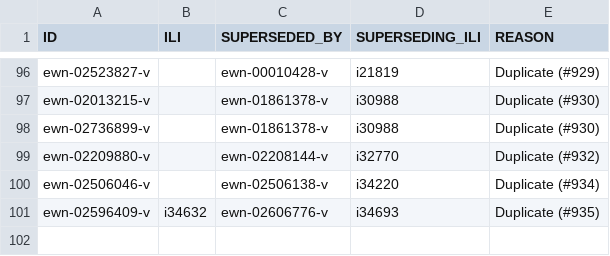
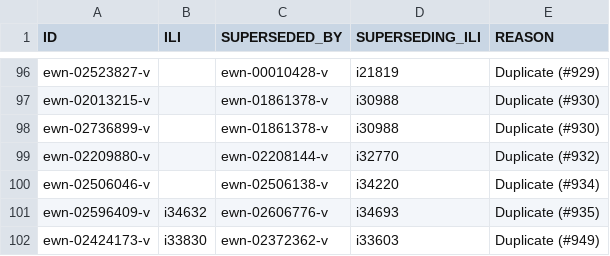
Before and after one commit to globalwordnet/english-wordnet, a CSV file: src/deprecations.csv, drawn as a sheet; only a part is shown, gaps mark what is left out; the diff names each change by its address in the sheet, - before the commit and + after, or states it on an @@ line.

Commit message:
Remove duplicate sense of 'act'

```diff
--- a/src/deprecations.csv
+++ b/src/deprecations.csv
+row 102: ewn-02424173-v | i33830 | ewn-02372362-v | i33603 | Duplicate (#949)
```
Also changed, not shown: 2 other files.
